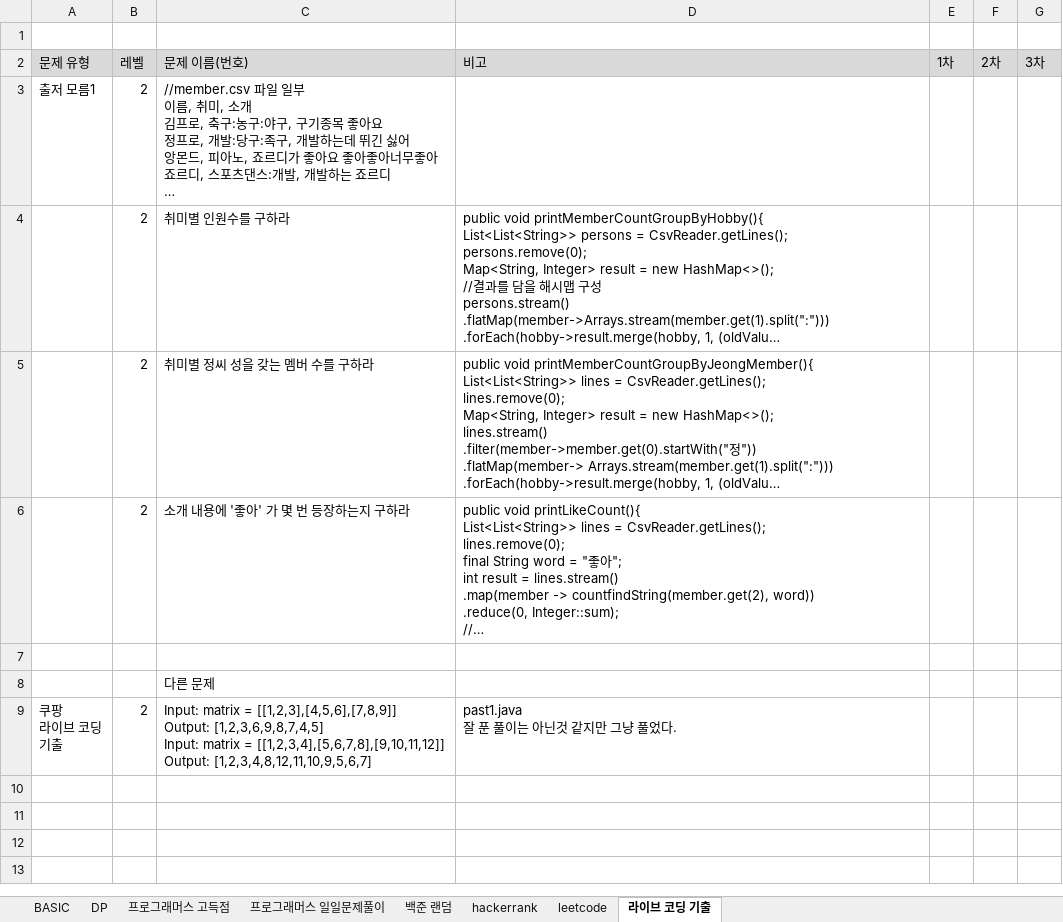
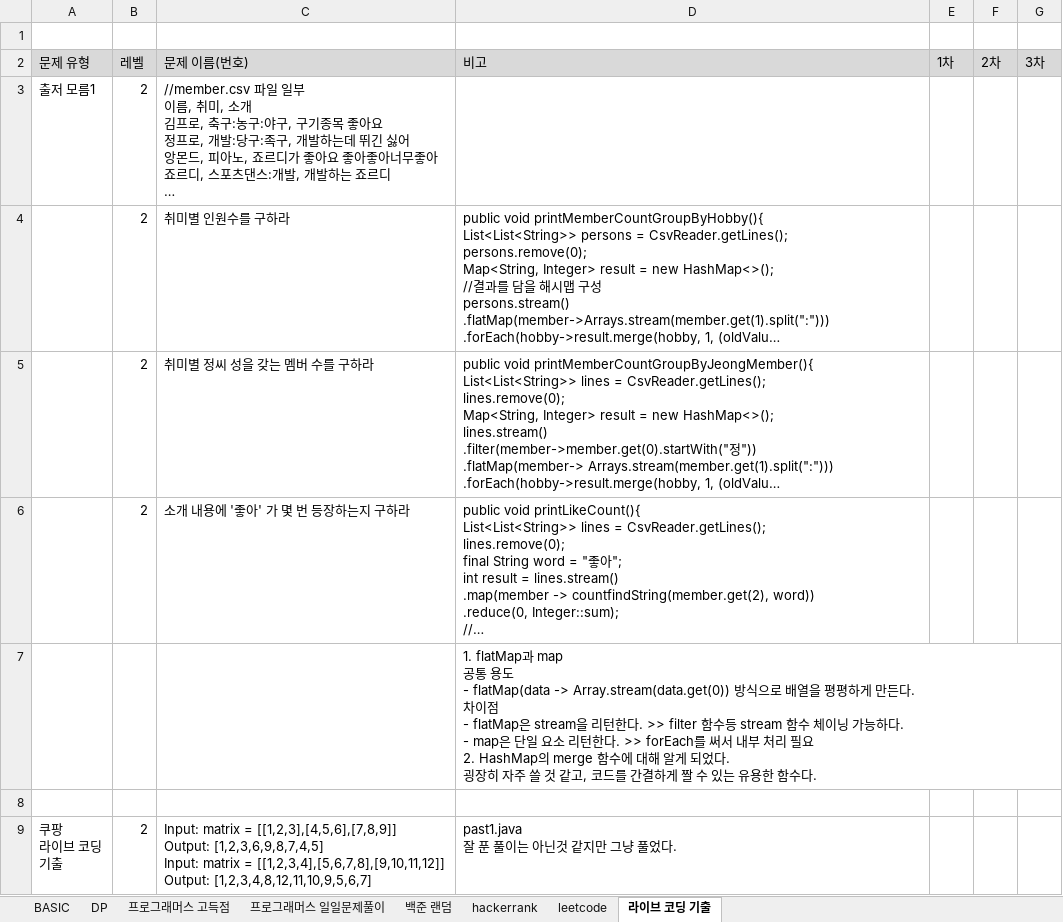
Before and after one commit to SeongJinSong/Algorithm, an Excel workbook: doc/알고리즘 문제 목록.xlsx, sheet 라이브 코딩 기출, drawn as a sheet; long unchanged cells end in …; values as stored, in another font and other column widths than the file's, no borders; charts and pictures not drawn; removed rows and columns are numbered as before the commit, all else as after; ↵ is a line break in a cell; the diff names each change by its address in the sheet, - before the commit and + after, or states it on an @@ line.

Commit message:
study 정리

```diff
--- a/doc/알고리즘 문제 목록.xlsx (sheet 라이브 코딩 기출)
+++ b/doc/알고리즘 문제 목록.xlsx (sheet 라이브 코딩 기출)
+row 7:  |  |  | 1. flatMap과 map ↵ 공통 용도 ↵ - flatMap(data -> Array.stream(data.get(0)) 방식으로 배열을 평평하게 만든다. ↵ 차이점 ↵ - flatMap은 stream을 리턴한다. >> filter 함수등 stream 함수 체이닝 가능하다. ↵ - map은 단일 요소 리턴한다. >> forEach를 써서 내부 처리 필요 ↵ 2. HashMap의 merge 함수에 대해 알게 되었다. ↵ 굉장히 자주 쓸 것 같고, 코드를 간결하게 짤 수 있는 유용한 함수다.
-row 8:  |  | 다른 문제
```
